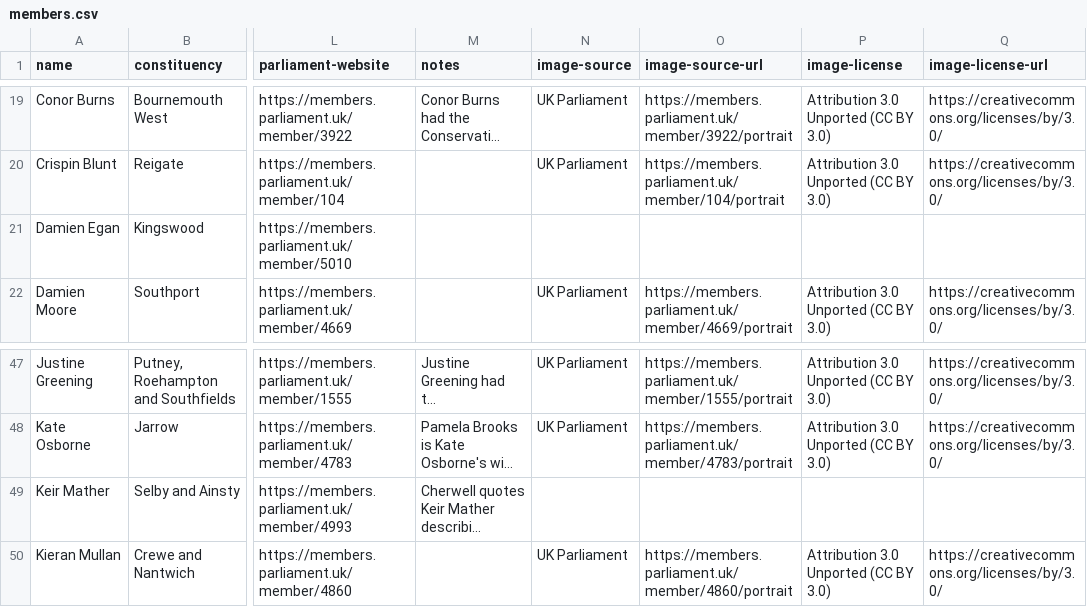
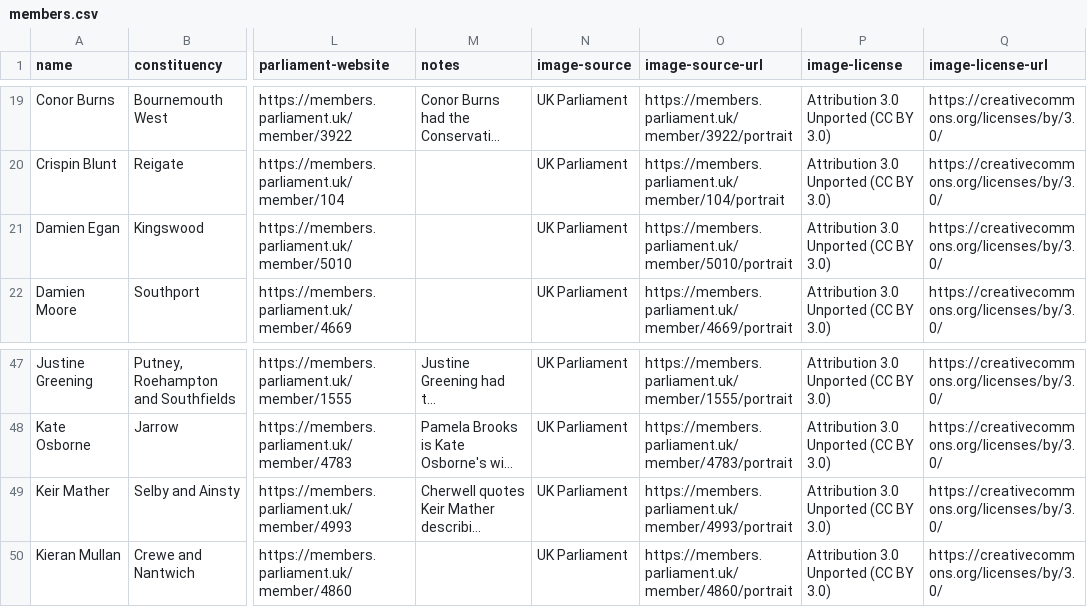
Before and after one commit to johnpeart/lgbt-mp, a CSV file: _data/members.csv, drawn as a sheet; only a part is shown, gaps mark what is left out; long unchanged cells end in …; the diff names each change by its address in the sheet, - before the commit and + after, or states it on an @@ line.

Commit message:
Add missing portrait references

```diff
--- a/_data/members.csv
+++ b/_data/members.csv
-N21 (image-source): (empty)
+N21 (image-source): UK Parliament
-O21 (image-source-url): (empty)
+O21 (image-source-url): https://members.parliament.uk/member/5010/portrait
-P21 (image-license): (empty)
+P21 (image-license): Attribution 3.0 Unported (CC BY 3.0)
-Q21 (image-license-url): (empty)
+Q21 (image-license-url): https://creativecommons.org/licenses/by/3.0/
-N49 (image-source): (empty)
+N49 (image-source): UK Parliament
-O49 (image-source-url): (empty)
+O49 (image-source-url): https://members.parliament.uk/member/4993/portrait
-P49 (image-license): (empty)
+P49 (image-license): Attribution 3.0 Unported (CC BY 3.0)
-Q49 (image-license-url): (empty)
+Q49 (image-license-url): https://creativecommons.org/licenses/by/3.0/
```
